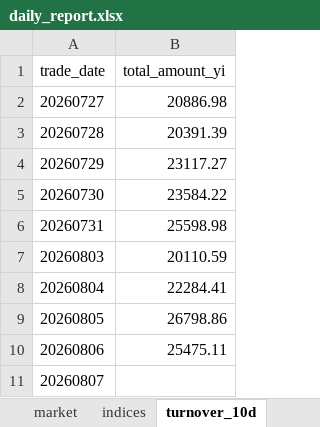
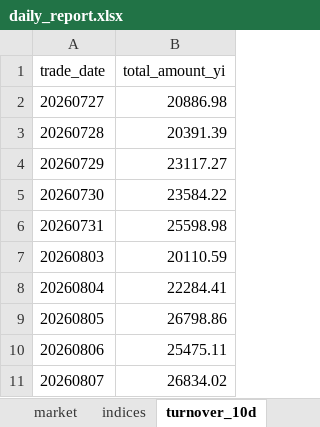
Before and after one commit to haibolong499-hub/LongAI-Daily, an Excel workbook: LongAI-Daily-FIX/data/latest/daily_report.xlsx, sheet turnover_10d, drawn as a sheet; values as stored, in another font and other column widths than the file's, no borders; the diff names each change by its address in the sheet, - before the commit and + after, or states it on an @@ line.

```diff
--- a/LongAI-Daily-FIX/data/latest/daily_report.xlsx (sheet turnover_10d)
+++ b/LongAI-Daily-FIX/data/latest/daily_report.xlsx (sheet turnover_10d)
-B11 (total_amount_yi): (empty)
+B11 (total_amount_yi): 26834.02
```
Also changed, not shown: sheet indices, sheet market, other sheet tabs, 21 other files.
